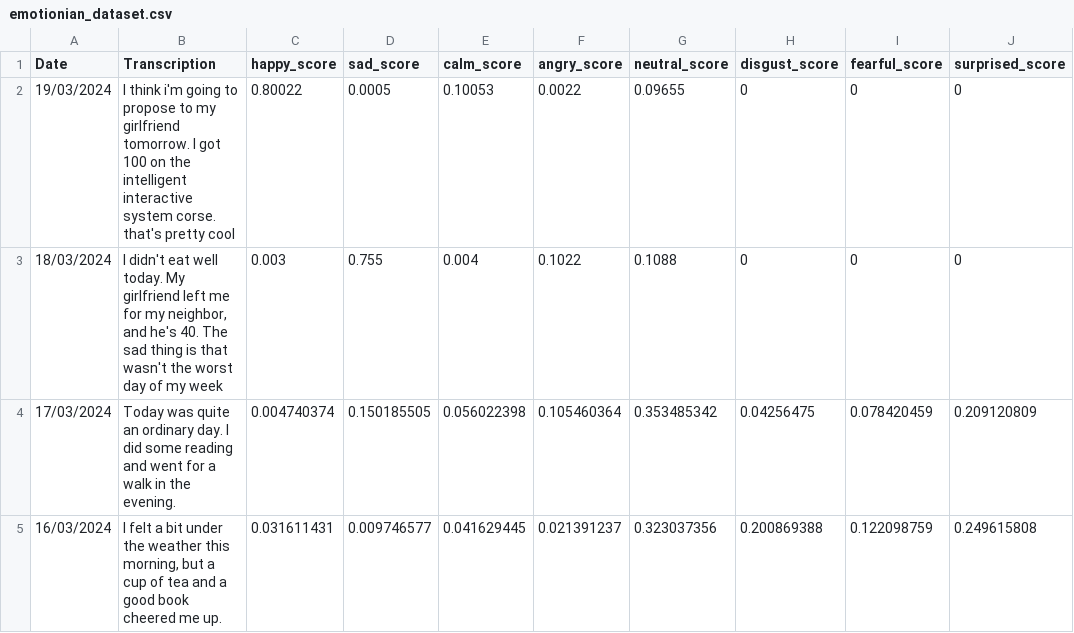
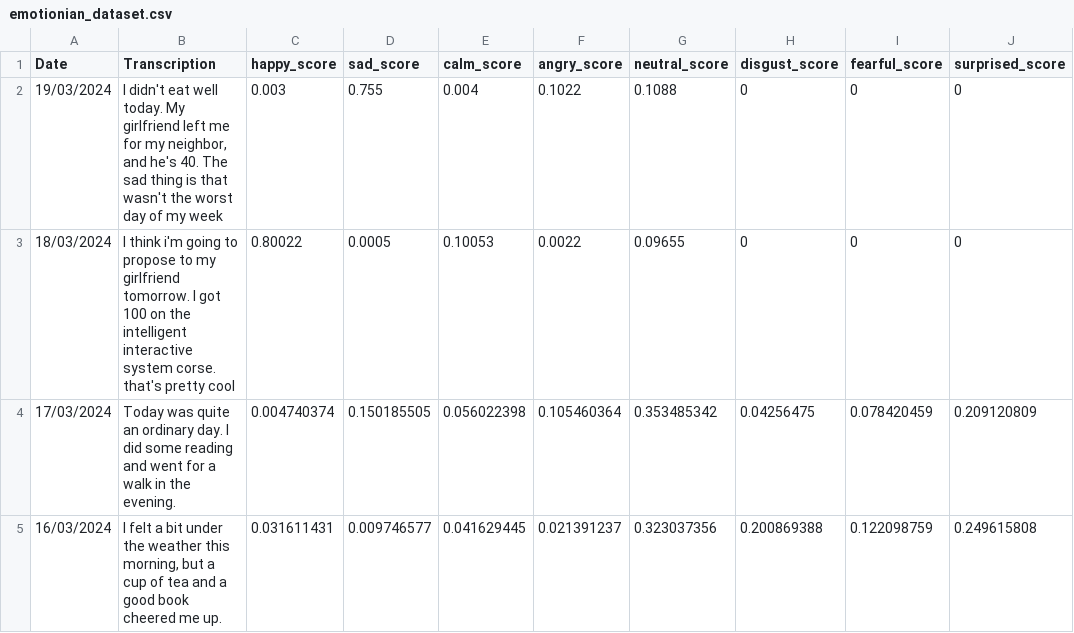
Before and after one commit to OmerIed/Emotionian, a CSV file: emotionian_dataset.csv, drawn as a sheet; only a part is shown.

Commit message:
add gemini

```diff
--- a/emotionian_dataset.csv
+++ b/emotionian_dataset.csv
@@ -1,4 +1,4 @@
 Date,Transcription,happy_score,sad_score,calm_score,angry_score,neutral_score,disgust_score,fearful_score,surprised_score
-19/03/2024,I think i'm going to propose to my girlfriend tomorrow. I got 100 on the intelligent interactive system corse. that's pretty cool,0.80022,0.0005,0.10053,0.0022,0.09655,0,0,0
-18/03/2024,"I didn't eat well today. My girlfriend left me for my neighbor, and he's 40. The sad thing is that wasn't the worst day of my week",0.003,0.755,0.004,0.1022,0.1088,0,0,0
+19/03/2024,"I didn't eat well today. My girlfriend left me for my neighbor, and he's 40. The sad thing is that wasn't the worst day of my week",0.003,0.755,0.004,0.1022,0.1088,0,0,0
+18/03/2024,I think i'm going to propose to my girlfriend tomorrow. I got 100 on the intelligent interactive system corse. that's pretty cool,0.80022,0.0005,0.10053,0.0022,0.09655,0,0,0
 17/03/2024,Today was quite an ordinary day. I did some reading and went for a walk in the evening.,0.004740374,0.150185505,0.056022398,0.105460364,0.353485342,0.04256475,0.078420459,0.209120809
```
